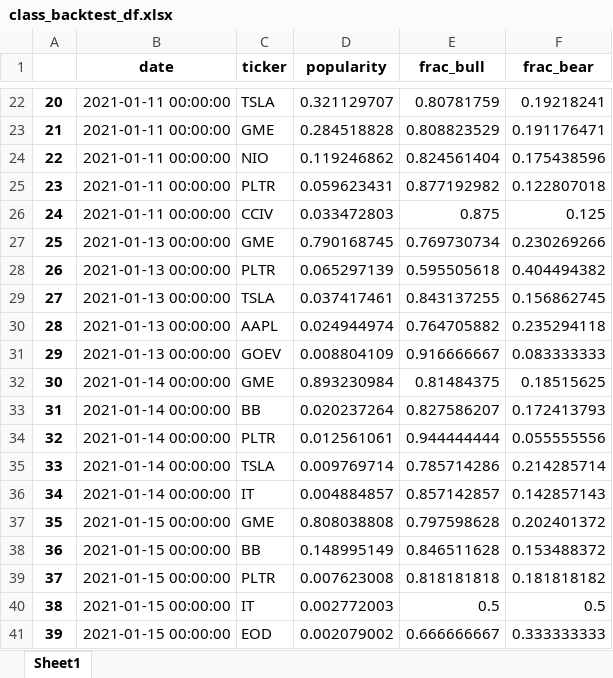
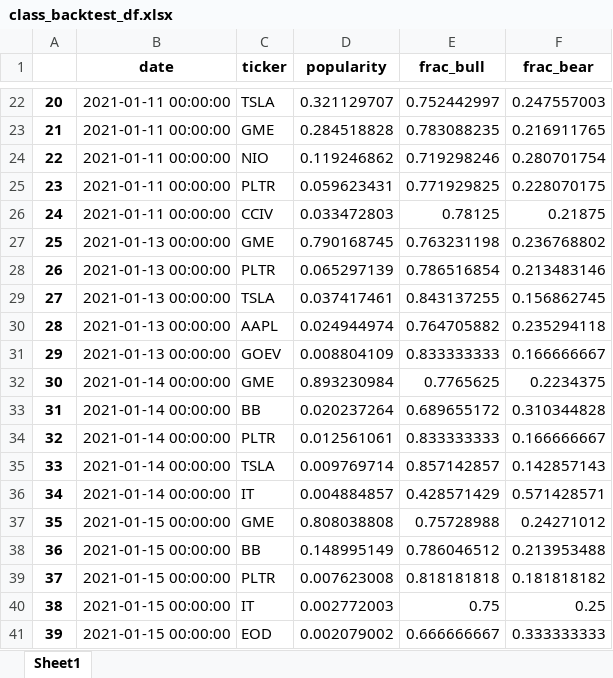
Before and after one commit to jaidevsanketi/ADA_project, an Excel workbook: data/class_backtest_df.xlsx, sheet Sheet1, drawn as a sheet; only a part is shown, gaps mark what is left out; values as stored, in another font and other column widths than the file's, no borders; the diff covers the shown part only; the diff names each change by its address in the sheet, - before the commit and + after, or states it on an @@ line.

```diff
--- a/data/class_backtest_df.xlsx (sheet Sheet1)
+++ b/data/class_backtest_df.xlsx (sheet Sheet1)
-E22 (frac_bull): 0.80781759
+E22 (frac_bull): 0.752442997
-F22 (frac_bear): 0.19218241
+F22 (frac_bear): 0.247557003
-E23 (frac_bull): 0.808823529
+E23 (frac_bull): 0.783088235
-F23 (frac_bear): 0.191176471
+F23 (frac_bear): 0.216911765
-E24 (frac_bull): 0.824561404
+E24 (frac_bull): 0.719298246
-F24 (frac_bear): 0.175438596
+F24 (frac_bear): 0.280701754
-E25 (frac_bull): 0.877192982
+E25 (frac_bull): 0.771929825
-F25 (frac_bear): 0.122807018
+F25 (frac_bear): 0.228070175
-E26 (frac_bull): 0.875
+E26 (frac_bull): 0.78125
-F26 (frac_bear): 0.125
+F26 (frac_bear): 0.21875
-E27 (frac_bull): 0.769730734
+E27 (frac_bull): 0.763231198
-F27 (frac_bear): 0.230269266
+F27 (frac_bear): 0.236768802
-E28 (frac_bull): 0.595505618
+E28 (frac_bull): 0.786516854
-F28 (frac_bear): 0.404494382
+F28 (frac_bear): 0.213483146
-E31 (frac_bull): 0.916666667
+E31 (frac_bull): 0.833333333
-F31 (frac_bear): 0.083333333
+F31 (frac_bear): 0.166666667
-E32 (frac_bull): 0.81484375
+E32 (frac_bull): 0.7765625
-F32 (frac_bear): 0.18515625
+F32 (frac_bear): 0.2234375
-E33 (frac_bull): 0.827586207
+E33 (frac_bull): 0.689655172
-F33 (frac_bear): 0.172413793
+F33 (frac_bear): 0.310344828
-E34 (frac_bull): 0.944444444
+E34 (frac_bull): 0.833333333
-F34 (frac_bear): 0.055555556
+F34 (frac_bear): 0.166666667
-E35 (frac_bull): 0.785714286
+E35 (frac_bull): 0.857142857
-F35 (frac_bear): 0.214285714
+F35 (frac_bear): 0.142857143
-E36 (frac_bull): 0.857142857
+E36 (frac_bull): 0.428571429
-F36 (frac_bear): 0.142857143
+F36 (frac_bear): 0.571428571
-E37 (frac_bull): 0.797598628
+E37 (frac_bull): 0.75728988
-F37 (frac_bear): 0.202401372
+F37 (frac_bear): 0.24271012
-E38 (frac_bull): 0.846511628
+E38 (frac_bull): 0.786046512
-F38 (frac_bear): 0.153488372
+F38 (frac_bear): 0.213953488
-E40 (frac_bull): 0.5
+E40 (frac_bull): 0.75
-F40 (frac_bear): 0.5
+F40 (frac_bear): 0.25
```
Also changed, not shown: 758 edited cells elsewhere in this sheet, 6 other files.
